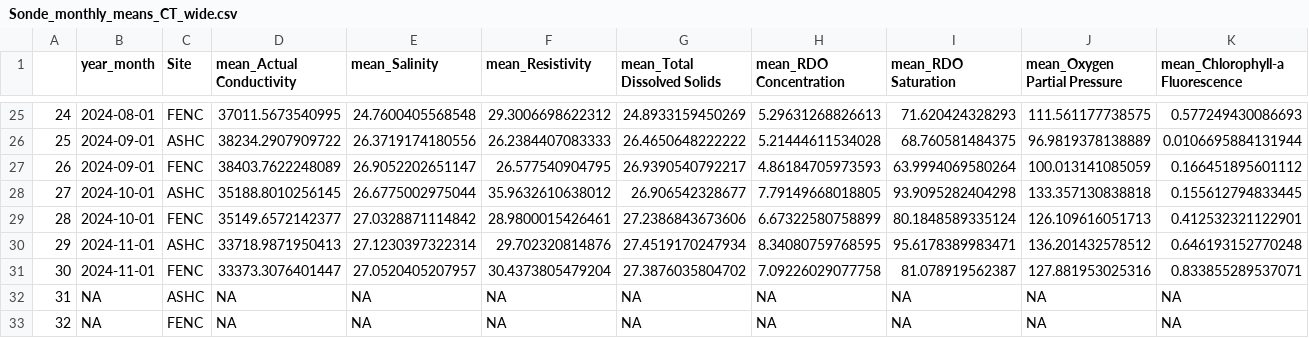
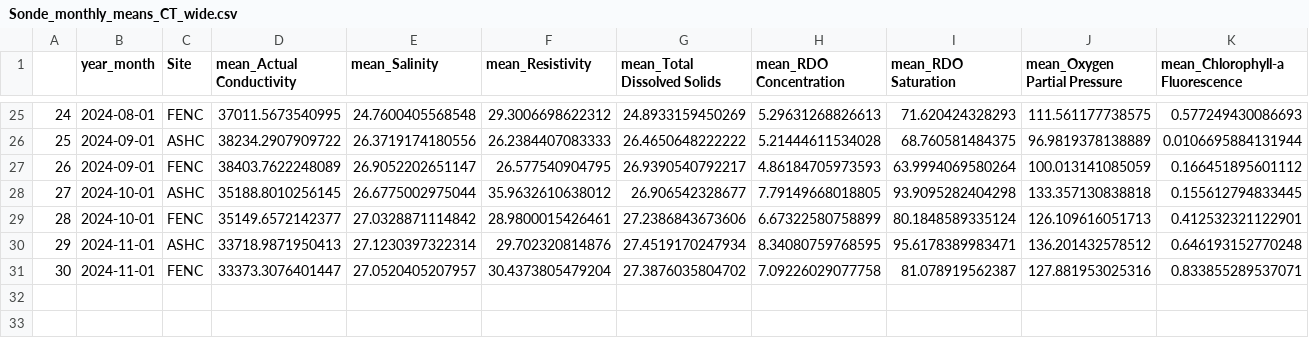
Before and after one commit to NEFSC/EAD-ASEB_EPA_LISS_Disease_Surveillance, a CSV file: Sonde_Data/output/Sonde_monthly_means_CT_wide.csv, drawn as a sheet; only a part is shown, gaps mark what is left out; rows hold the shown columns only; the diff names each change by its address in the sheet, - before the commit and + after, or states it on an @@ line.

```diff
--- a/Sonde_Data/output/Sonde_monthly_means_CT_wide.csv
+++ b/Sonde_Data/output/Sonde_monthly_means_CT_wide.csv
-row 32: 31 | NA | ASHC | NA | NA | NA | NA | NA | NA | NA | NA
-row 33: 32 | NA | FENC | NA | NA | NA | NA | NA | NA | NA | NA
```
Also changed, not shown: Sonde_Data/output/Sonde_monthly_means_CT_long.csv, 5 other files.
